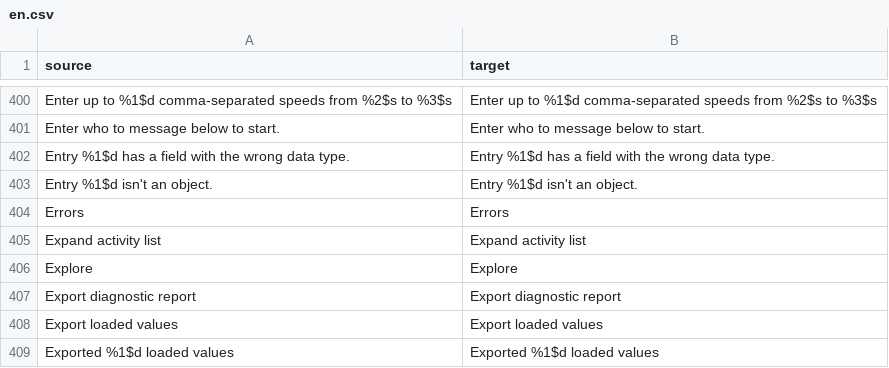
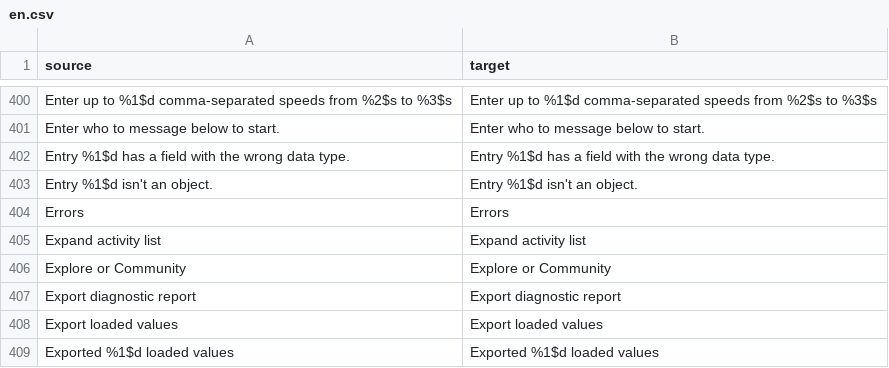
Before and after one commit to BlackGold8282/HushFeed, a CSV file: extensions/tiktok/src/main/l10n/en.csv, drawn as a sheet; only a part is shown, gaps mark what is left out.

```diff
--- a/extensions/tiktok/src/main/l10n/en.csv
+++ b/extensions/tiktok/src/main/l10n/en.csv
@@ -405,3 +405,3 @@ Errors,Errors
 Expand activity list,Expand activity list
-Explore,Explore
+Explore or Community,Explore or Community
 Export diagnostic report,Export diagnostic report
```
Also changed, not shown: extensions/tiktok/src/main/l10n/de.tsv, extensions/tiktok/src/main/l10n/in.csv, 8 other files.
